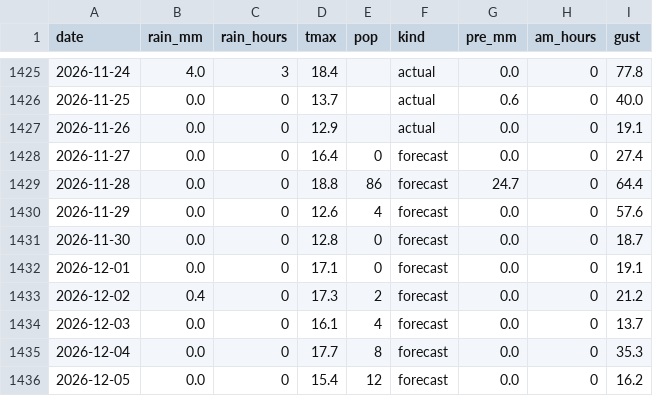
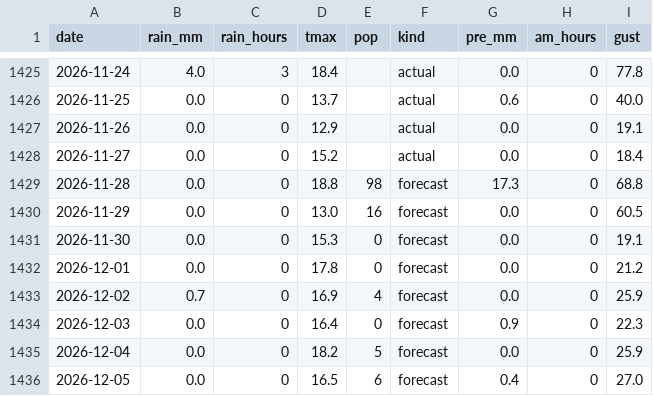
Before and after one commit to EbiharaYuki/disney, a CSV file: data/weather/maihama.csv, drawn as a sheet; only a part is shown, gaps mark what is left out; the diff covers the shown part only.

```diff
--- a/data/weather/maihama.csv
+++ b/data/weather/maihama.csv
@@ -1427,10 +1427,10 @@ date,rain_mm,rain_hours,tmax,pop,kind,pre_mm,am_hours,gust
 2026-11-26,0.0,0,12.9,,actual,0.0,0,19.1
-2026-11-27,0.0,0,16.4,0,forecast,0.0,0,27.4
-2026-11-28,0.0,0,18.8,86,forecast,24.7,0,64.4
-2026-11-29,0.0,0,12.6,4,forecast,0.0,0,57.6
-2026-11-30,0.0,0,12.8,0,forecast,0.0,0,18.7
-2026-12-01,0.0,0,17.1,0,forecast,0.0,0,19.1
-2026-12-02,0.4,0,17.3,2,forecast,0.0,0,21.2
-2026-12-03,0.0,0,16.1,4,forecast,0.0,0,13.7
-2026-12-04,0.0,0,17.7,8,forecast,0.0,0,35.3
-2026-12-05,0.0,0,15.4,12,forecast,0.0,0,16.2
+2026-11-27,0.0,0,15.2,,actual,0.0,0,18.4
+2026-11-28,0.0,0,18.8,98,forecast,17.3,0,68.8
+2026-11-29,0.0,0,13.0,16,forecast,0.0,0,60.5
+2026-11-30,0.0,0,15.3,0,forecast,0.0,0,19.1
+2026-12-01,0.0,0,17.8,0,forecast,0.0,0,21.2
+2026-12-02,0.7,0,16.9,4,forecast,0.0,0,25.9
+2026-12-03,0.0,0,16.4,0,forecast,0.9,0,22.3
+2026-12-04,0.0,0,18.2,5,forecast,0.0,0,25.9
+2026-12-05,0.0,0,16.5,6,forecast,0.4,0,27.0
```
Also changed, not shown: 1 added row and 36 edited cells elsewhere in this file, data/history/qt_forecast_log.csv, data/history/tdl.csv, 12 other files.
